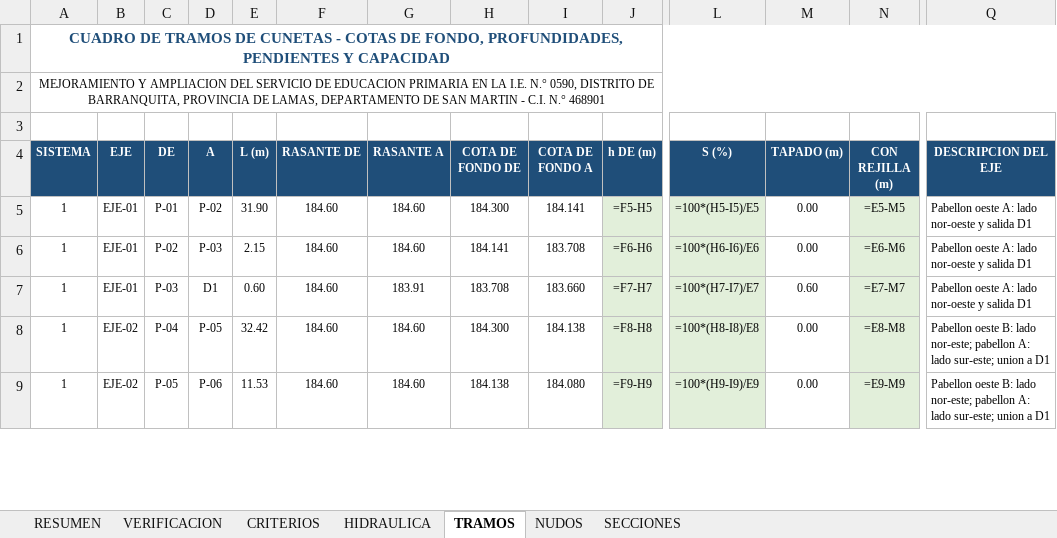
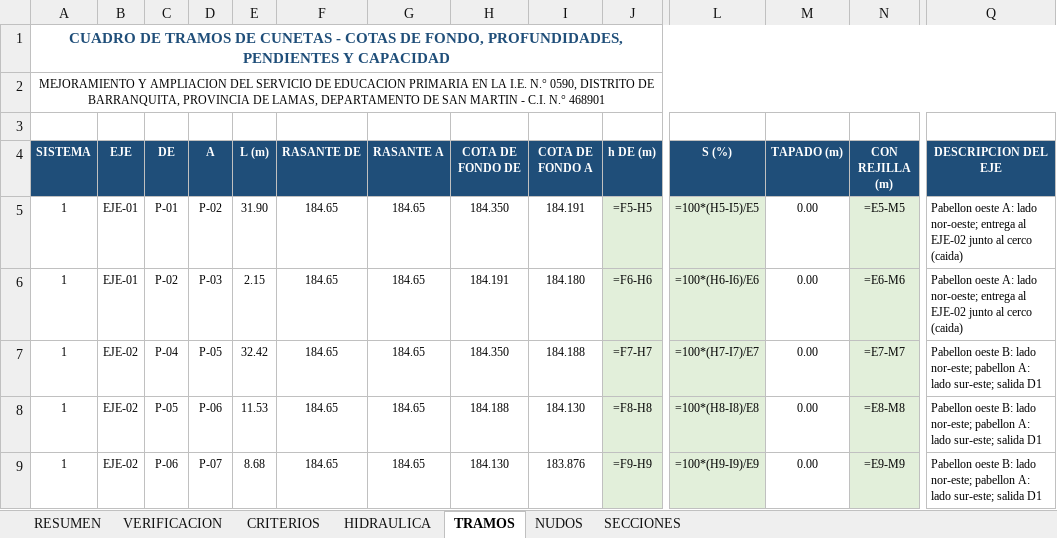
Before and after one commit to josedelcarmenpizarrosuarez10-debug/holaaa, an Excel workbook: entregables_barranquita/CUADRO_TRAMOS_CUNETAS_IE0590_BARRANQUITA.xlsx, sheet TRAMOS, drawn as a sheet; only a part is shown, gaps mark what is left out; values as stored, in another font and other column widths than the file's, no borders; formulas without a stored value are shown as written; the diff covers the shown part only; the diff names each change by its address in the sheet, - before the commit and + after, or states it on an @@ line.

```diff
--- a/entregables_barranquita/CUADRO_TRAMOS_CUNETAS_IE0590_BARRANQUITA.xlsx (sheet TRAMOS)
+++ b/entregables_barranquita/CUADRO_TRAMOS_CUNETAS_IE0590_BARRANQUITA.xlsx (sheet TRAMOS)
-F5:F9 (RASANTE DE): 184.60
+F5:F9 (RASANTE DE): 184.65
-G5:G6 (RASANTE A): 184.60
+G5:G6 (RASANTE A): 184.65
-H5 (COTA DE FONDO DE): 184.300
+H5 (COTA DE FONDO DE): 184.350
-I5 (COTA DE FONDO A): 184.141
+I5 (COTA DE FONDO A): 184.191
-Q5:Q6 (DESCRIPCION DEL EJE): …A: lado nor-oeste y salida D1
+Q5:Q6 (DESCRIPCION DEL EJE): …A: lado nor-oeste; entrega al EJE-02 junto al cerco (caida)
-H6 (COTA DE FONDO DE): 184.141
+H6 (COTA DE FONDO DE): 184.191
-I6 (COTA DE FONDO A): 183.708
+I6 (COTA DE FONDO A): 184.180
-B7 (EJE): EJE-01
+B7 (EJE): EJE-02
-C7 (DE): P-03
+C7 (DE): P-04
-D7 (A): D1
+D7 (A): P-05
-E7 (L (m)): 0.60
+E7 (L (m)): 32.42
-G7 (RASANTE A): 183.91
+G7 (RASANTE A): 184.65
-H7 (COTA DE FONDO DE): 183.708
+H7 (COTA DE FONDO DE): 184.350
-I7 (COTA DE FONDO A): 183.660
+I7 (COTA DE FONDO A): 184.188
-M7 (TAPADO (m)): 0.60
+M7 (TAPADO (m)): 0.00
-Q7 (DESCRIPCION DEL EJE): Pabellon oeste A: lado nor-oeste y salida D1
+Q7 (DESCRIPCION DEL EJE): Pabellon oeste B: lado nor-este; pabellon A: lado sur-este; salida D1
-C8 (DE): P-04
+C8 (DE): P-05
-D8 (A): P-05
+D8 (A): P-06
-E8 (L (m)): 32.42
+E8 (L (m)): 11.53
-G8:G9 (RASANTE A): 184.60
+G8:G9 (RASANTE A): 184.65
-H8 (COTA DE FONDO DE): 184.300
+H8 (COTA DE FONDO DE): 184.188
-I8 (COTA DE FONDO A): 184.138
+I8 (COTA DE FONDO A): 184.130
-Q8:Q9 (DESCRIPCION DEL EJE): …lado sur-este; union a D1
+Q8:Q9 (DESCRIPCION DEL EJE): …lado sur-este; salida D1
-C9 (DE): P-05
+C9 (DE): P-06
-D9 (A): P-06
+D9 (A): P-07
-E9 (L (m)): 11.53
+E9 (L (m)): 8.68
-H9 (COTA DE FONDO DE): 184.138
+H9 (COTA DE FONDO DE): 184.130
-I9 (COTA DE FONDO A): 184.080
+I9 (COTA DE FONDO A): 183.876
```
Also changed, not shown: 229 edited cells elsewhere in this sheet, sheet SECCIONES, sheet HIDRAULICA, sheet VERIFICACION, sheet RESUMEN, sheet CRITERIOS, sheet NUDOS, 33 other files.
